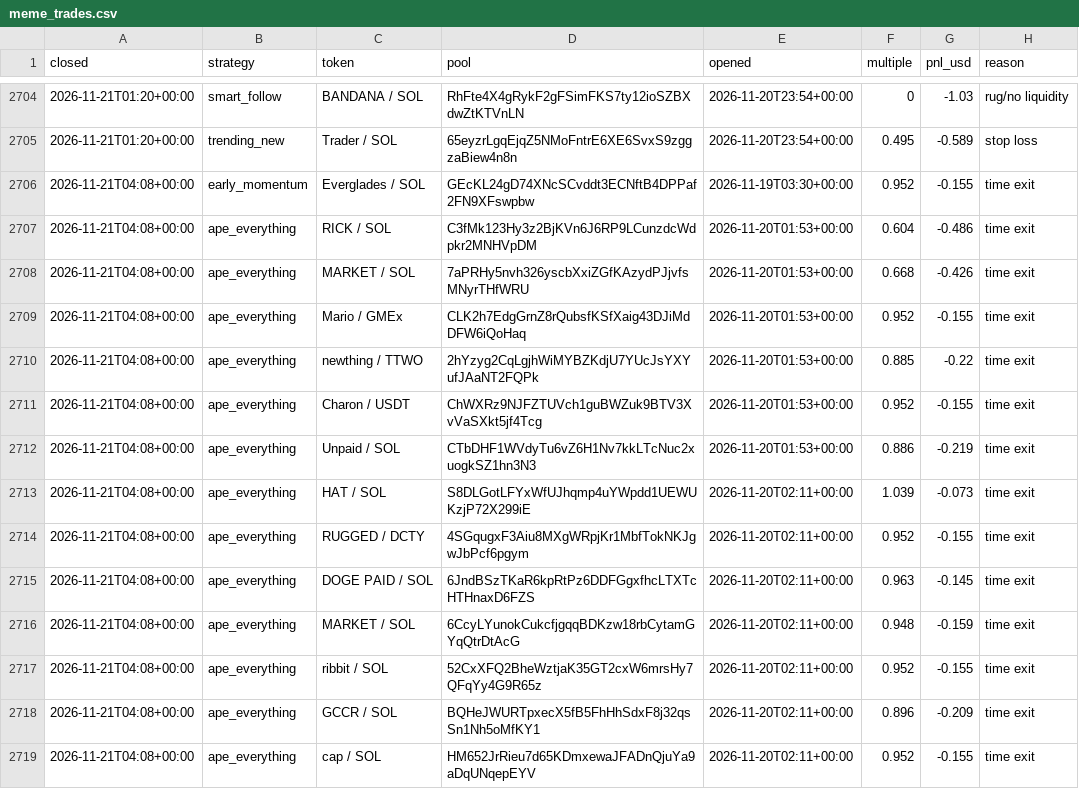
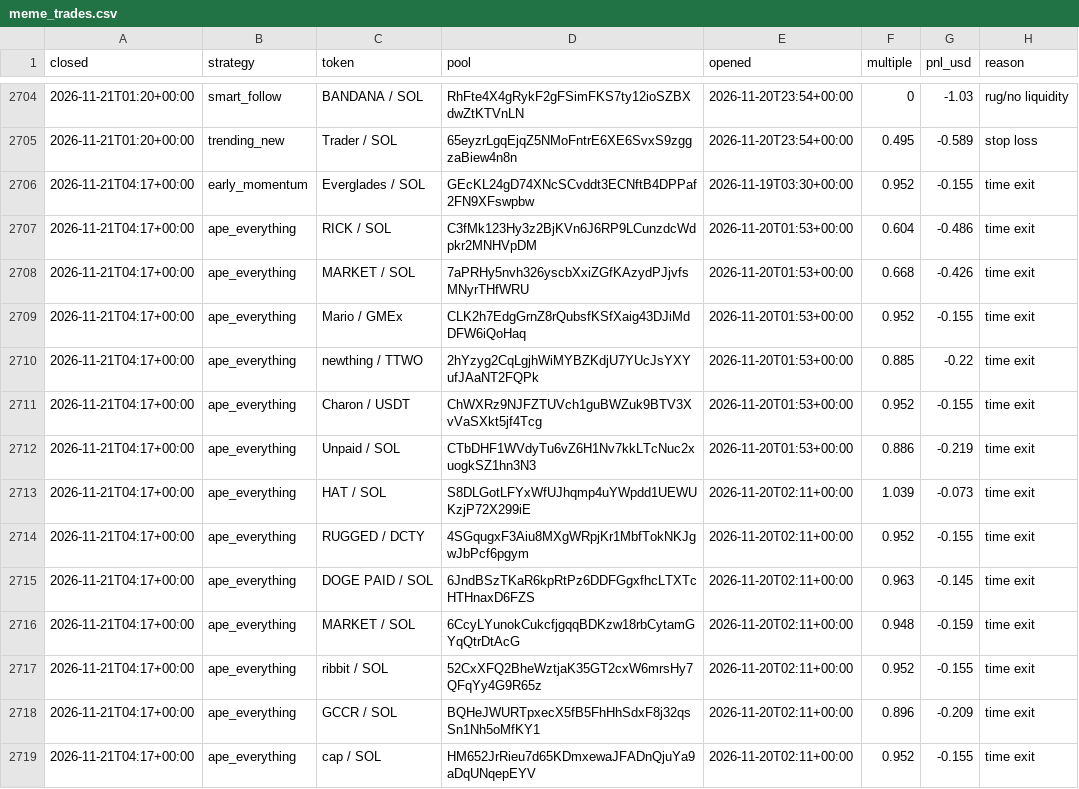
Before and after one commit to TChaplain/data-pipeline-lab, a CSV file: journal/meme_trades.csv, drawn as a sheet; only a part is shown, gaps mark what is left out; the diff covers the shown part only.

```diff
--- a/journal/meme_trades.csv
+++ b/journal/meme_trades.csv
@@ -2705,15 +2705,15 @@ closed,strategy,token,pool,opened,multiple,pnl_usd,reason
 2026-11-21T01:20+00:00,trending_new,Trader / SOL,65eyzrLgqEjqZ5NMoFntrE6XE6SvxS9zggzaBiew4n8n,2026-11-20T23:54+00:00,0.495,-0.589,stop loss
-2026-11-21T04:08+00:00,early_momentum,Everglades / SOL,GEcKL24gD74XNcSCvddt3ECNftB4DPPaf2FN9XFswpbw,2026-11-19T03:30+00:00,0.952,-0.155,time exit
-2026-11-21T04:08+00:00,ape_everything,RICK / SOL,C3fMk123Hy3z2BjKVn6J6RP9LCunzdcWdpkr2MNHVpDM,2026-11-20T01:53+00:00,0.604,-0.486,time exit
-2026-11-21T04:08+00:00,ape_everything,MARKET / SOL,7aPRHy5nvh326yscbXxiZGfKAzydPJjvfsMNyrTHfWRU,2026-11-20T01:53+00:00,0.668,-0.426,time exit
-2026-11-21T04:08+00:00,ape_everything,Mario / GMEx,CLK2h7EdgGrnZ8rQubsfKSfXaig43DJiMdDFW6iQoHaq,2026-11-20T01:53+00:00,0.952,-0.155,time exit
-2026-11-21T04:08+00:00,ape_everything,newthing / TTWO,2hYzyg2CqLgjhWiMYBZKdjU7YUcJsYXYufJAaNT2FQPk,2026-11-20T01:53+00:00,0.885,-0.22,time exit
-2026-11-21T04:08+00:00,ape_everything,Charon / USDT,ChWXRz9NJFZTUVch1guBWZuk9BTV3XvVaSXkt5jf4Tcg,2026-11-20T01:53+00:00,0.952,-0.155,time exit
-2026-11-21T04:08+00:00,ape_everything,Unpaid / SOL,CTbDHF1WVdyTu6vZ6H1Nv7kkLTcNuc2xuogkSZ1hn3N3,2026-11-20T01:53+00:00,0.886,-0.219,time exit
-2026-11-21T04:08+00:00,ape_everything,HAT / SOL,S8DLGotLFYxWfUJhqmp4uYWpdd1UEWUKzjP72X299iE,2026-11-20T02:11+00:00,1.039,-0.073,time exit
-2026-11-21T04:08+00:00,ape_everything,RUGGED / DCTY,4SGqugxF3Aiu8MXgWRpjKr1MbfTokNKJgwJbPcf6pgym,2026-11-20T02:11+00:00,0.952,-0.155,time exit
-2026-11-21T04:08+00:00,ape_everything,DOGE PAID / SOL,6JndBSzTKaR6kpRtPz6DDFGgxfhcLTXTcHTHnaxD6FZS,2026-11-20T02:11+00:00,0.963,-0.145,time exit
-2026-11-21T04:08+00:00,ape_everything,MARKET / SOL,6CcyLYunokCukcfjgqqBDKzw18rbCytamGYqQtrDtAcG,2026-11-20T02:11+00:00,0.948,-0.159,time exit
-2026-11-21T04:08+00:00,ape_everything,ribbit / SOL,52CxXFQ2BheWztjaK35GT2cxW6mrsHy7QFqYy4G9R65z,2026-11-20T02:11+00:00,0.952,-0.155,time exit
-2026-11-21T04:08+00:00,ape_everything,GCCR / SOL,BQHeJWURTpxecX5fB5FhHhSdxF8j32qsSn1Nh5oMfKY1,2026-11-20T02:11+00:00,0.896,-0.209,time exit
-2026-11-21T04:08+00:00,ape_everything,cap / SOL,HM652JrRieu7d65KDmxewaJFADnQjuYa9aDqUNqepEYV,2026-11-20T02:11+00:00,0.952,-0.155,time exit
+2026-11-21T04:17+00:00,early_momentum,Everglades / SOL,GEcKL24gD74XNcSCvddt3ECNftB4DPPaf2FN9XFswpbw,2026-11-19T03:30+00:00,0.952,-0.155,time exit
+2026-11-21T04:17+00:00,ape_everything,RICK / SOL,C3fMk123Hy3z2BjKVn6J6RP9LCunzdcWdpkr2MNHVpDM,2026-11-20T01:53+00:00,0.604,-0.486,time exit
+2026-11-21T04:17+00:00,ape_everything,MARKET / SOL,7aPRHy5nvh326yscbXxiZGfKAzydPJjvfsMNyrTHfWRU,2026-11-20T01:53+00:00,0.668,-0.426,time exit
+2026-11-21T04:17+00:00,ape_everything,Mario / GMEx,CLK2h7EdgGrnZ8rQubsfKSfXaig43DJiMdDFW6iQoHaq,2026-11-20T01:53+00:00,0.952,-0.155,time exit
+2026-11-21T04:17+00:00,ape_everything,newthing / TTWO,2hYzyg2CqLgjhWiMYBZKdjU7YUcJsYXYufJAaNT2FQPk,2026-11-20T01:53+00:00,0.885,-0.22,time exit
+2026-11-21T04:17+00:00,ape_everything,Charon / USDT,ChWXRz9NJFZTUVch1guBWZuk9BTV3XvVaSXkt5jf4Tcg,2026-11-20T01:53+00:00,0.952,-0.155,time exit
+2026-11-21T04:17+00:00,ape_everything,Unpaid / SOL,CTbDHF1WVdyTu6vZ6H1Nv7kkLTcNuc2xuogkSZ1hn3N3,2026-11-20T01:53+00:00,0.886,-0.219,time exit
+2026-11-21T04:17+00:00,ape_everything,HAT / SOL,S8DLGotLFYxWfUJhqmp4uYWpdd1UEWUKzjP72X299iE,2026-11-20T02:11+00:00,1.039,-0.073,time exit
+2026-11-21T04:17+00:00,ape_everything,RUGGED / DCTY,4SGqugxF3Aiu8MXgWRpjKr1MbfTokNKJgwJbPcf6pgym,2026-11-20T02:11+00:00,0.952,-0.155,time exit
+2026-11-21T04:17+00:00,ape_everything,DOGE PAID / SOL,6JndBSzTKaR6kpRtPz6DDFGgxfhcLTXTcHTHnaxD6FZS,2026-11-20T02:11+00:00,0.963,-0.145,time exit
+2026-11-21T04:17+00:00,ape_everything,MARKET / SOL,6CcyLYunokCukcfjgqqBDKzw18rbCytamGYqQtrDtAcG,2026-11-20T02:11+00:00,0.948,-0.159,time exit
+2026-11-21T04:17+00:00,ape_everything,ribbit / SOL,52CxXFQ2BheWztjaK35GT2cxW6mrsHy7QFqYy4G9R65z,2026-11-20T02:11+00:00,0.952,-0.155,time exit
+2026-11-21T04:17+00:00,ape_everything,GCCR / SOL,BQHeJWURTpxecX5fB5FhHhSdxF8j32qsSn1Nh5oMfKY1,2026-11-20T02:11+00:00,0.896,-0.209,time exit
+2026-11-21T04:17+00:00,ape_everything,cap / SOL,HM652JrRieu7d65KDmxewaJFADnQjuYa9aDqUNqepEYV,2026-11-20T02:11+00:00,0.952,-0.155,time exit
```
Also changed, not shown: 45 edited cells elsewhere in this file, 3 other files.
